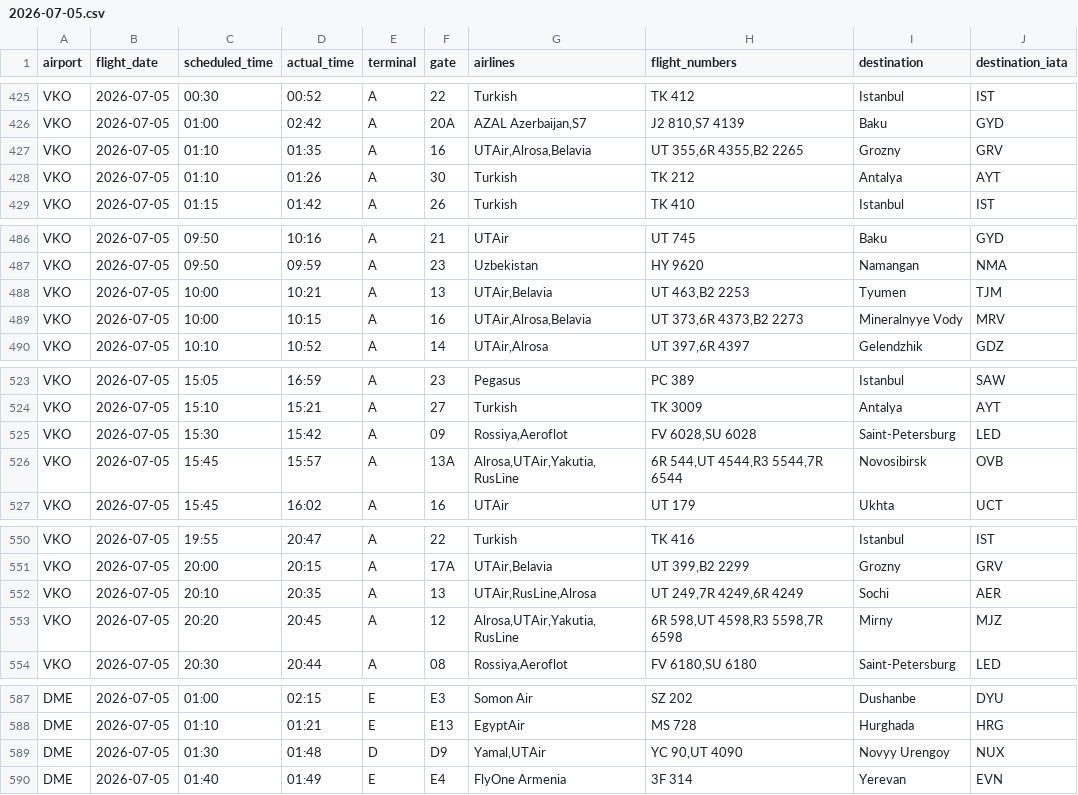
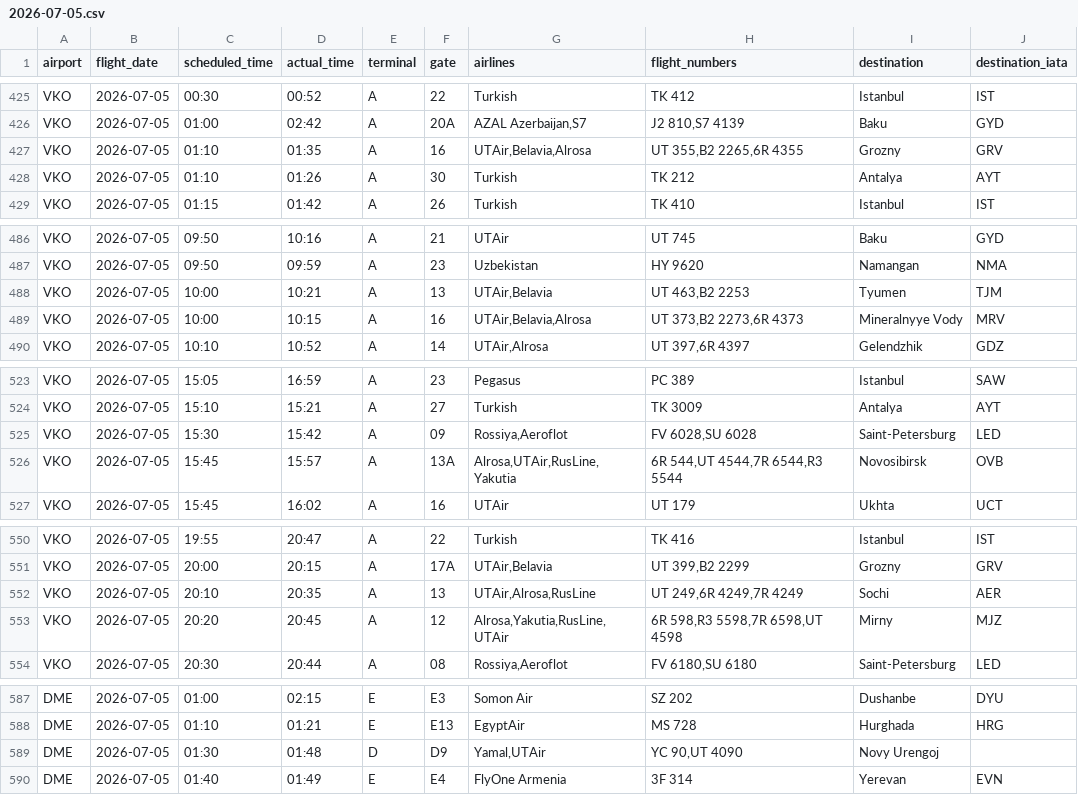
Before and after one commit to vitdmit/moscow-airports-botCLaude, a CSV file: data/daily/2026-07-05.csv, drawn as a sheet; only a part is shown, gaps mark what is left out; the diff covers the shown part only.

```diff
--- a/data/daily/2026-07-05.csv
+++ b/data/daily/2026-07-05.csv
@@ -426,3 +426,3 @@ VKO,2026-07-05,00:30,00:52,A,22,Turkish,TK 412,Istanbul,IST
 VKO,2026-07-05,01:00,02:42,A,20A,"AZAL Azerbaijan,S7","J2 810,S7 4139",Baku,GYD
-VKO,2026-07-05,01:10,01:35,A,16,"UTAir,Alrosa,Belavia","UT 355,6R 4355,B2 2265",Grozny,GRV
+VKO,2026-07-05,01:10,01:35,A,16,"UTAir,Belavia,Alrosa","UT 355,B2 2265,6R 4355",Grozny,GRV
 VKO,2026-07-05,01:10,01:26,A,30,Turkish,TK 212,Antalya,AYT
@@ -488,3 +488,3 @@ VKO,2026-07-05,09:50,09:59,A,23,Uzbekistan,HY 9620,Namangan,NMA
 VKO,2026-07-05,10:00,10:21,A,13,"UTAir,Belavia","UT 463,B2 2253",Tyumen,TJM
-VKO,2026-07-05,10:00,10:15,A,16,"UTAir,Alrosa,Belavia","UT 373,6R 4373,B2 2273",Mineralnyye Vody,MRV
+VKO,2026-07-05,10:00,10:15,A,16,"UTAir,Belavia,Alrosa","UT 373,B2 2273,6R 4373",Mineralnyye Vody,MRV
 VKO,2026-07-05,10:10,10:52,A,14,"UTAir,Alrosa","UT 397,6R 4397",Gelendzhik,GDZ
@@ -525,3 +525,3 @@ VKO,2026-07-05,15:10,15:21,A,27,Turkish,TK 3009,Antalya,AYT
 VKO,2026-07-05,15:30,15:42,A,09,"Rossiya,Aeroflot","FV 6028,SU 6028",Saint-Petersburg,LED
-VKO,2026-07-05,15:45,15:57,A,13A,"Alrosa,UTAir,Yakutia,RusLine","6R 544,UT 4544,R3 5544,7R 6544",Novosibirsk,OVB
+VKO,2026-07-05,15:45,15:57,A,13A,"Alrosa,UTAir,RusLine,Yakutia","6R 544,UT 4544,7R 6544,R3 5544",Novosibirsk,OVB
 VKO,2026-07-05,15:45,16:02,A,16,UTAir,UT 179,Ukhta,UCT
@@ -551,4 +551,4 @@ VKO,2026-07-05,19:55,20:47,A,22,Turkish,TK 416,Istanbul,IST
 VKO,2026-07-05,20:00,20:15,A,17A,"UTAir,Belavia","UT 399,B2 2299",Grozny,GRV
-VKO,2026-07-05,20:10,20:35,A,13,"UTAir,RusLine,Alrosa","UT 249,7R 4249,6R 4249",Sochi,AER
-VKO,2026-07-05,20:20,20:45,A,12,"Alrosa,UTAir,Yakutia,RusLine","6R 598,UT 4598,R3 5598,7R 6598",Mirny,MJZ
+VKO,2026-07-05,20:10,20:35,A,13,"UTAir,Alrosa,RusLine","UT 249,6R 4249,7R 4249",Sochi,AER
+VKO,2026-07-05,20:20,20:45,A,12,"Alrosa,Yakutia,RusLine,UTAir","6R 598,R3 5598,7R 6598,UT 4598",Mirny,MJZ
 VKO,2026-07-05,20:30,20:44,A,08,"Rossiya,Aeroflot","FV 6180,SU 6180",Saint-Petersburg,LED
@@ -588,3 +588,3 @@ DME,2026-07-05,01:00,02:15,E,E3,Somon Air,SZ 202,Dushanbe,DYU
 DME,2026-07-05,01:10,01:21,E,E13,EgyptAir,MS 728,Hurghada,HRG
-DME,2026-07-05,01:30,01:48,D,D9,"Yamal,UTAir","YC 90,UT 4090",Novyy Urengoy,NUX
+DME,2026-07-05,01:30,01:48,D,D9,"Yamal,UTAir","YC 90,UT 4090",Novy Urengoj,
 DME,2026-07-05,01:40,01:49,E,E4,FlyOne Armenia,3F 314,Yerevan,EVN
```
Also changed, not shown: 1 edited cell elsewhere in this file, 1 other file.
